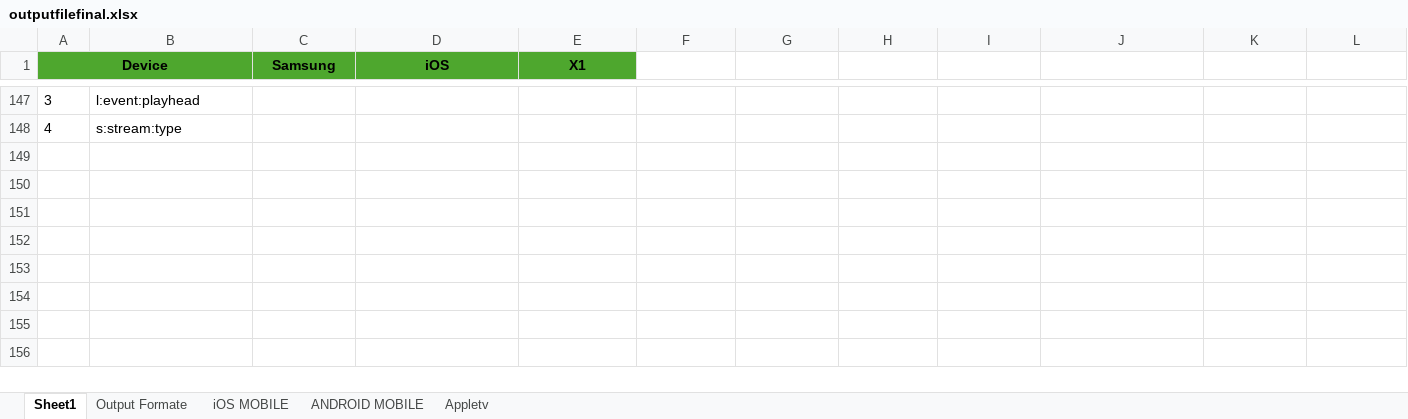
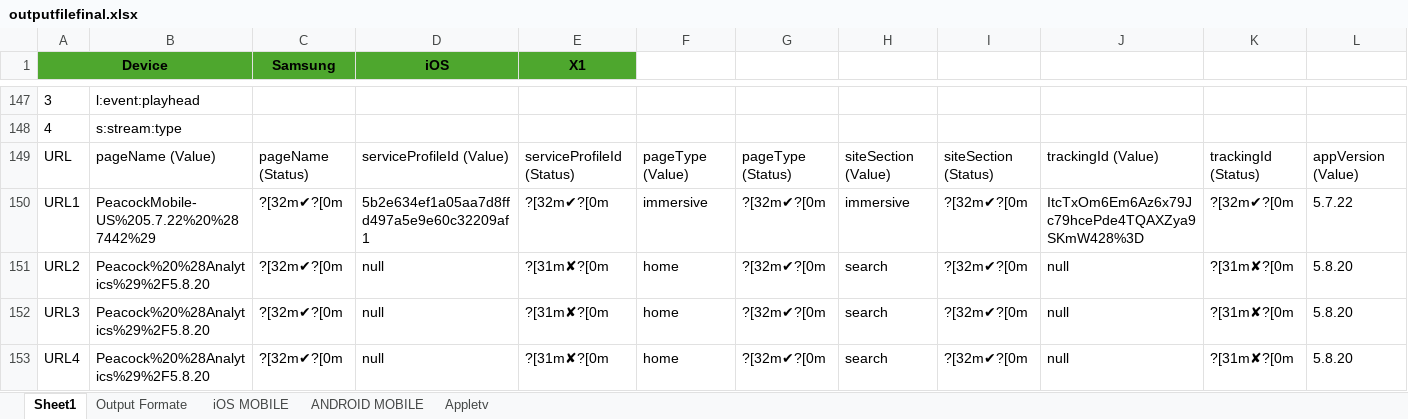
Before and after one commit to BharadwajViswanathan/URL_Validation, an Excel workbook: Pratice/src/main/resources/outputfilefinal.xlsx, sheet Sheet1, drawn as a sheet; only a part is shown, gaps mark what is left out; values as stored, in another font and other column widths than the file's, no borders; rows hold the shown columns only; the diff names each change by its address in the sheet, - before the commit and + after, or states it on an @@ line.

```diff
--- a/Pratice/src/main/resources/outputfilefinal.xlsx (sheet Sheet1)
+++ b/Pratice/src/main/resources/outputfilefinal.xlsx (sheet Sheet1)
+row 149: URL | pageName (Value) | pageName (Status) | serviceProfileId (Value) | serviceProfileId (Status) | pageType (Value) | pageType (Status) | siteSection (Value) | siteSection (Status) | trackingId (Value) | trackingId (Status) | appVersion (Value)
+row 150: URL1 | PeacockMobile-US%205.7.22%20%287442%29 | ?[32m✔?[0m | 5b2e634ef1a05aa7d8ffd497a5e9e60c32209af1 | ?[32m✔?[0m | immersive | ?[32m✔?[0m | immersive | ?[32m✔?[0m | ItcTxOm6Em6Az6x79Jc79hcePde4TQAXZya9SKmW428%3D | ?[32m✔?[0m | 5.7.22
+row 151: URL2 | Peacock%20%28Analytics%29%2F5.8.20 | ?[32m✔?[0m | null | ?[31m✘?[0m | home | ?[32m✔?[0m | search | ?[32m✔?[0m | null | ?[31m✘?[0m | 5.8.20
+row 152: URL3 | Peacock%20%28Analytics%29%2F5.8.20 | ?[32m✔?[0m | null | ?[31m✘?[0m | home | ?[32m✔?[0m | search | ?[32m✔?[0m | null | ?[31m✘?[0m | 5.8.20
+row 153: URL4 | Peacock%20%28Analytics%29%2F5.8.20 | ?[32m✔?[0m | null | ?[31m✘?[0m | home | ?[32m✔?[0m | search | ?[32m✔?[0m | null | ?[31m✘?[0m | 5.8.20
```
Also changed, not shown: charts or pictures, Pratice/URL_Validation_Results.xlsx, Pratice/src/main/resources/URLValidations.xlsx, 5 other files.
